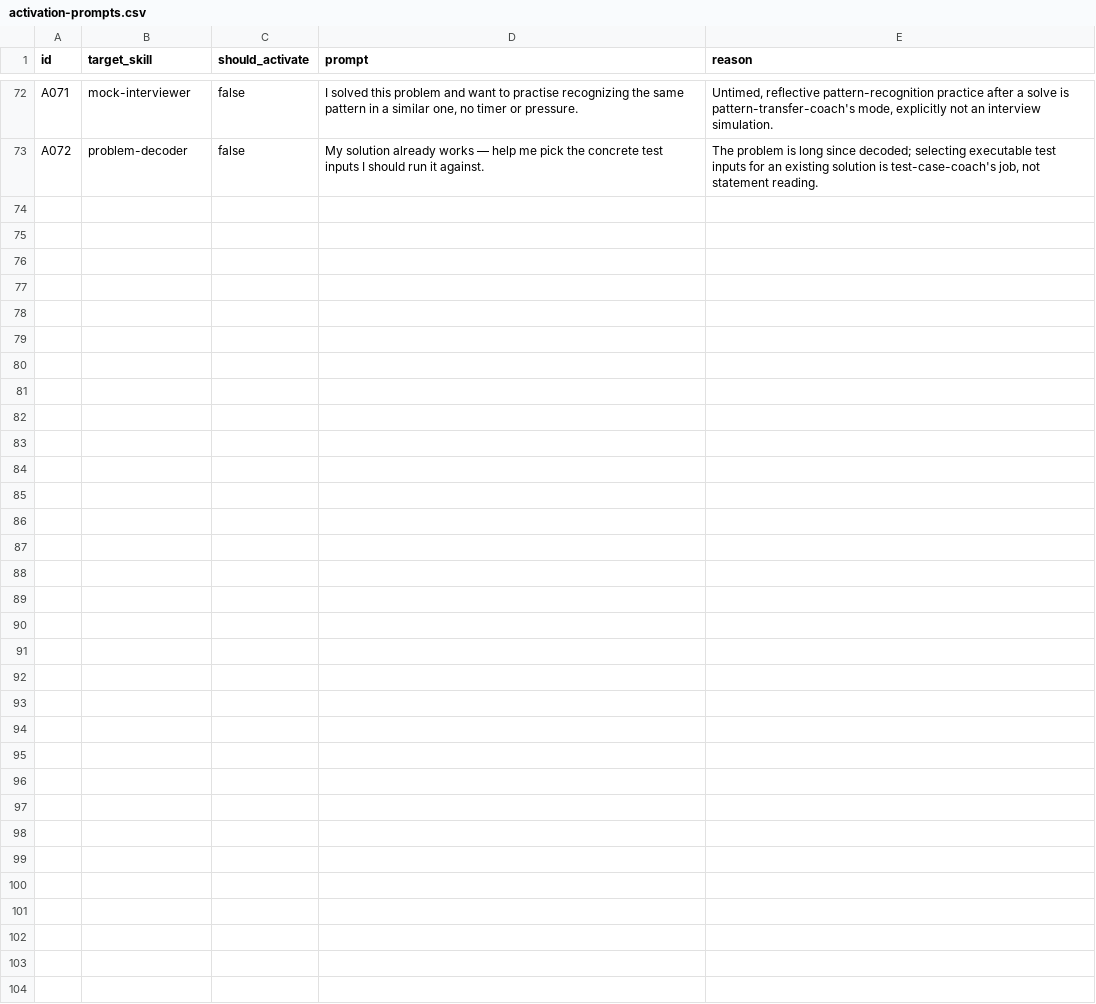
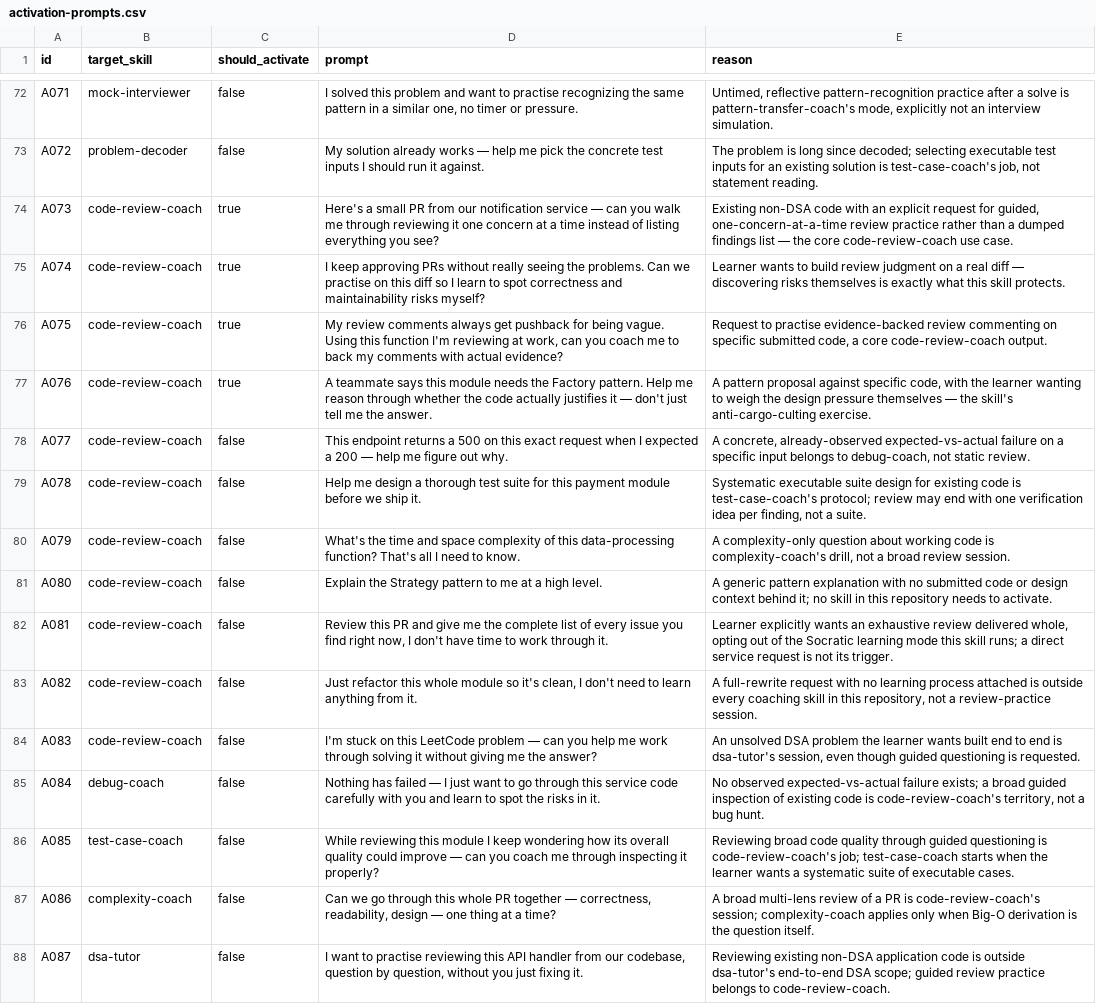
Before and after one commit to Far-200/think-before-code, a CSV file: evals/activation-prompts.csv, drawn as a sheet; only a part is shown, gaps mark what is left out.

Commit message:
feat: add Socratic code review coach🫠

```diff
--- a/evals/activation-prompts.csv
+++ b/evals/activation-prompts.csv
@@ -73 +73,16 @@ A071,mock-interviewer,false,"I solved this problem and want to practise recogniz
 A072,problem-decoder,false,My solution already works — help me pick the concrete test inputs I should run it against.,"The problem is long since decoded; selecting executable test inputs for an existing solution is test-case-coach's job, not statement reading."
+A073,code-review-coach,true,"Here's a small PR from our notification service — can you walk me through reviewing it one concern at a time instead of listing everything you see?","Existing non-DSA code with an explicit request for guided, one-concern-at-a-time review practice rather than a dumped findings list — the core code-review-coach use case."
+A074,code-review-coach,true,"I keep approving PRs without really seeing the problems. Can we practise on this diff so I learn to spot correctness and maintainability risks myself?","Learner wants to build review judgment on a real diff — discovering risks themselves is exactly what this skill protects."
+A075,code-review-coach,true,"My review comments always get pushback for being vague. Using this function I'm reviewing at work, can you coach me to back my comments with actual evidence?","Request to practise evidence-backed review commenting on specific submitted code, a core code-review-coach output."
+A076,code-review-coach,true,"A teammate says this module needs the Factory pattern. Help me reason through whether the code actually justifies it — don't just tell me the answer.","A pattern proposal against specific code, with the learner wanting to weigh the design pressure themselves — the skill's anti-cargo-culting exercise."
+A077,code-review-coach,false,"This endpoint returns a 500 on this exact request when I expected a 200 — help me figure out why.","A concrete, already-observed expected-vs-actual failure on a specific input belongs to debug-coach, not static review."
+A078,code-review-coach,false,Help me design a thorough test suite for this payment module before we ship it.,"Systematic executable suite design for existing code is test-case-coach's protocol; review may end with one verification idea per finding, not a suite."
+A079,code-review-coach,false,"What's the time and space complexity of this data-processing function? That's all I need to know.","A complexity-only question about working code is complexity-coach's drill, not a broad review session."
+A080,code-review-coach,false,Explain the Strategy pattern to me at a high level.,"A generic pattern explanation with no submitted code or design context behind it; no skill in this repository needs to activate."
+A081,code-review-coach,false,"Review this PR and give me the complete list of every issue you find right now, I don't have time to work through it.","Learner explicitly wants an exhaustive review delivered whole, opting out of the Socratic learning mode this skill runs; a direct service request is not its trigger."
+A082,code-review-coach,false,"Just refactor this whole module so it's clean, I don't need to learn anything from it.","A full-rewrite request with no learning process attached is outside every coaching skill in this repository, not a review-practice session."
+A083,code-review-coach,false,"I'm stuck on this LeetCode problem — can you help me work through solving it without giving me the answer?","An unsolved DSA problem the learner wants built end to end is dsa-tutor's session, even though guided questioning is requested."
+A084,debug-coach,false,"Nothing has failed — I just want to go through this service code carefully with you and learn to spot the risks in it.","No observed expected-vs-actual failure exists; a broad guided inspection of existing code is code-review-coach's territory, not a bug hunt."
+A085,test-case-coach,false,"While reviewing this module I keep wondering how its overall quality could improve — can you coach me through inspecting it properly?","Reviewing broad code quality through guided questioning is code-review-coach's job; test-case-coach starts when the learner wants a systematic suite of executable cases."
+A086,complexity-coach,false,"Can we go through this whole PR together — correctness, readability, design — one thing at a time?","A broad multi-lens review of a PR is code-review-coach's session; complexity-coach applies only when Big-O derivation is the question itself."
+A087,dsa-tutor,false,"I want to practise reviewing this API handler from our codebase, question by question, without you just fixing it.","Reviewing existing non-DSA application code is outside dsa-tutor's end-to-end DSA scope; guided review practice belongs to code-review-coach."
```
Also changed, not shown: 12 other files.
